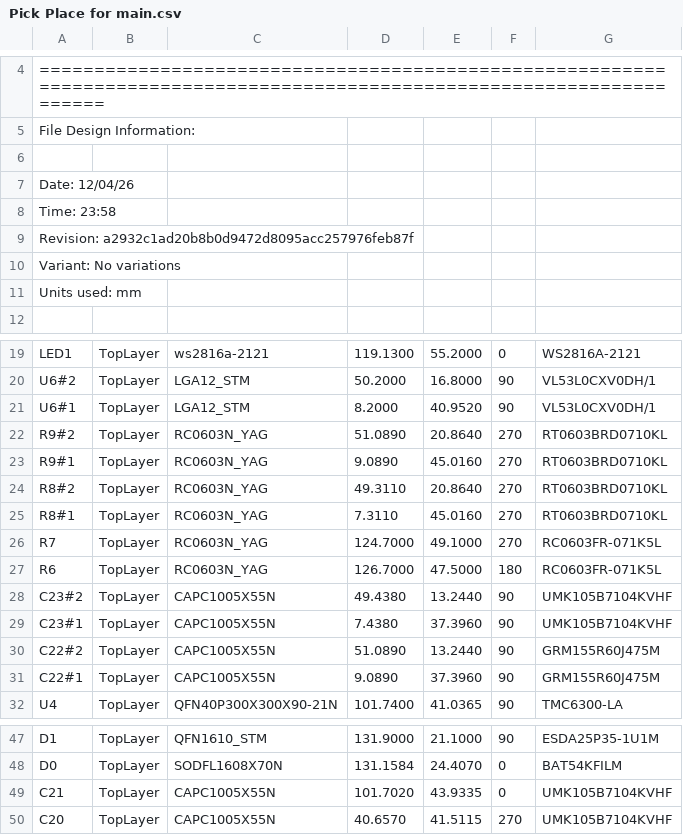
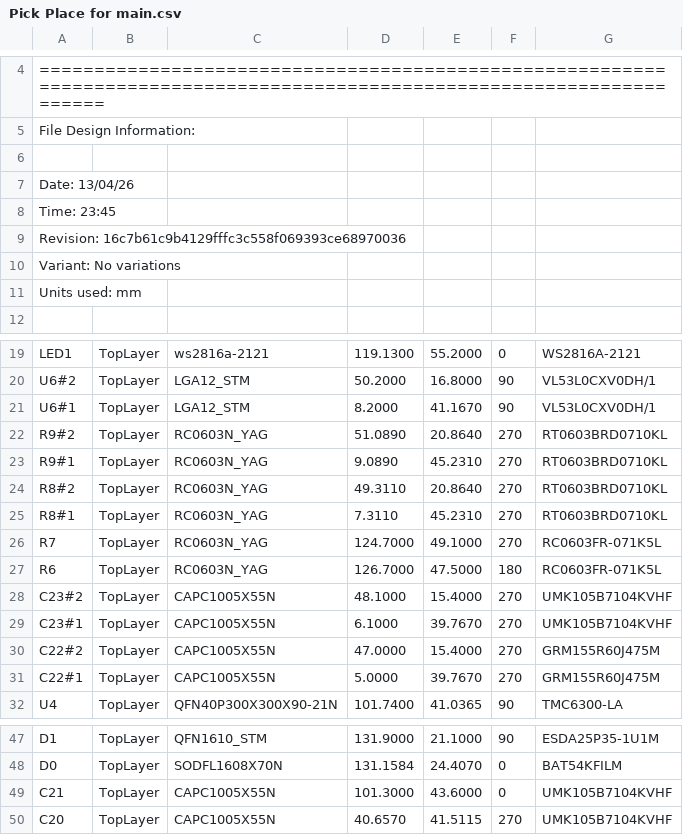
Before and after one commit to bencer3283/Machine-like-LLM-PCB, a CSV file: context_disk/context_disk/Project Outputs for context_disk/context_disk/Pick Place/Pick Place for main.csv, drawn as a sheet; only a part is shown, gaps mark what is left out.

```diff
--- a/context_disk/context_disk/Project Outputs for context_disk/context_disk/Pick Place/Pick Place for main.csv
+++ b/context_disk/context_disk/Project Outputs for context_disk/context_disk/Pick Place/Pick Place for main.csv
@@ -6,5 +6,5 @@ File Design Information:
 
-Date:       12/04/26
-Time:       23:58
-Revision:   a2932c1ad20b8b0d9472d8095acc257976feb87f
+Date:       13/04/26
+Time:       23:45
+Revision:   16c7b61c9b4129fffc3c558f069393ce68970036
 Variant:    No variations
@@ -20,13 +20,13 @@ Units used: mm
 "U6#2","TopLayer","LGA12_STM","50.2000","16.8000","90","VL53L0CXV0DH/1"
-"U6#1","TopLayer","LGA12_STM","8.2000","40.9520","90","VL53L0CXV0DH/1"
+"U6#1","TopLayer","LGA12_STM","8.2000","41.1670","90","VL53L0CXV0DH/1"
 "R9#2","TopLayer","RC0603N_YAG","51.0890","20.8640","270","RT0603BRD0710KL"
-"R9#1","TopLayer","RC0603N_YAG","9.0890","45.0160","270","RT0603BRD0710KL"
+"R9#1","TopLayer","RC0603N_YAG","9.0890","45.2310","270","RT0603BRD0710KL"
 "R8#2","TopLayer","RC0603N_YAG","49.3110","20.8640","270","RT0603BRD0710KL"
-"R8#1","TopLayer","RC0603N_YAG","7.3110","45.0160","270","RT0603BRD0710KL"
+"R8#1","TopLayer","RC0603N_YAG","7.3110","45.2310","270","RT0603BRD0710KL"
 "R7","TopLayer","RC0603N_YAG","124.7000","49.1000","270","RC0603FR-071K5L"
 "R6","TopLayer","RC0603N_YAG","126.7000","47.5000","180","RC0603FR-071K5L"
-"C23#2","TopLayer","CAPC1005X55N","49.4380","13.2440","90","UMK105B7104KVHF"
-"C23#1","TopLayer","CAPC1005X55N","7.4380","37.3960","90","UMK105B7104KVHF"
-"C22#2","TopLayer","CAPC1005X55N","51.0890","13.2440","90","GRM155R60J475M"
-"C22#1","TopLayer","CAPC1005X55N","9.0890","37.3960","90","GRM155R60J475M"
+"C23#2","TopLayer","CAPC1005X55N","48.1000","15.4000","270","UMK105B7104KVHF"
+"C23#1","TopLayer","CAPC1005X55N","6.1000","39.7670","270","UMK105B7104KVHF"
+"C22#2","TopLayer","CAPC1005X55N","47.0000","15.4000","270","GRM155R60J475M"
+"C22#1","TopLayer","CAPC1005X55N","5.0000","39.7670","270","GRM155R60J475M"
 "U4","TopLayer","QFN40P300X300X90-21N","101.7400","41.0365","90","TMC6300-LA"
@@ -48,3 +48,3 @@ Units used: mm
 "D0","TopLayer","SODFL1608X70N","131.1584","24.4070","0","BAT54KFILM"
-"C21","TopLayer","CAPC1005X55N","101.7020","43.9335","0","UMK105B7104KVHF"
+"C21","TopLayer","CAPC1005X55N","101.3000","43.6000","0","UMK105B7104KVHF"
 "C20","TopLayer","CAPC1005X55N","40.6570","41.5115","270","UMK105B7104KVHF"
```
Also changed, not shown: sliding_wheel/Project Outputs for sliding_wheel/sliding_wheel/Pick Place/Pick Place for main.csv, 47 other files.
